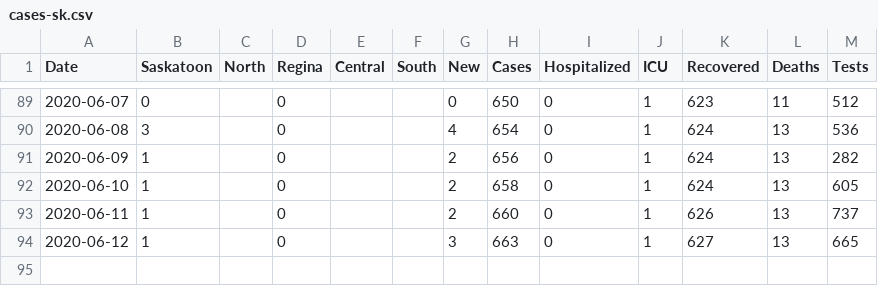
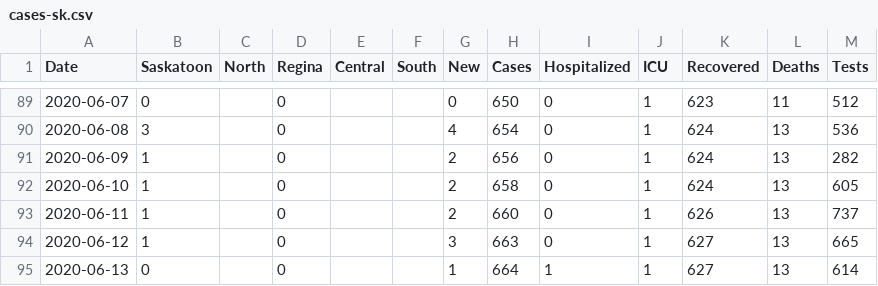
Before and after one commit to andrewjdyck/covid19-sask, a CSV file: data/cases-sk.csv, drawn as a sheet; only a part is shown, gaps mark what is left out; the diff names each change by its address in the sheet, - before the commit and + after, or states it on an @@ line.

Commit message:
data for june 13, 2020

```diff
--- a/data/cases-sk.csv
+++ b/data/cases-sk.csv
+row 95: 2020-06-13 | 0 |  | 0 |  |  | 1 | 664 | 1 | 1 | 627 | 13 | 614
```
